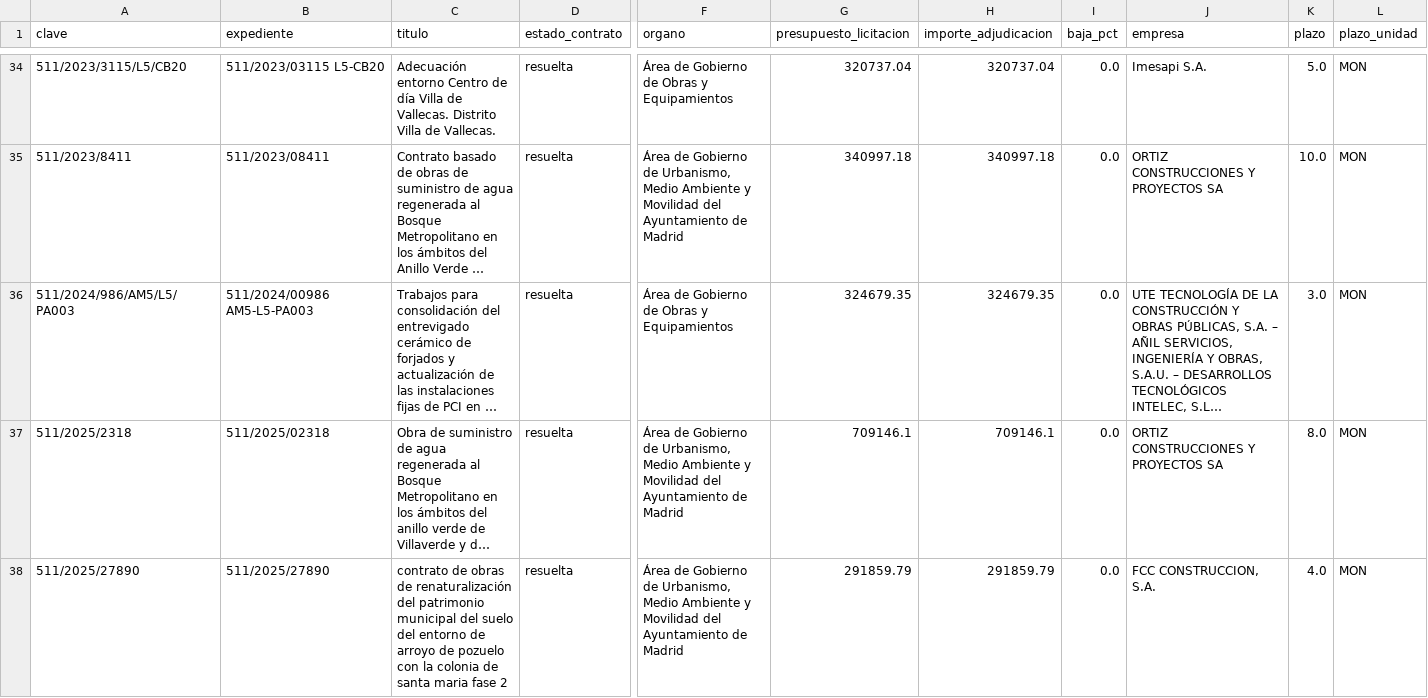
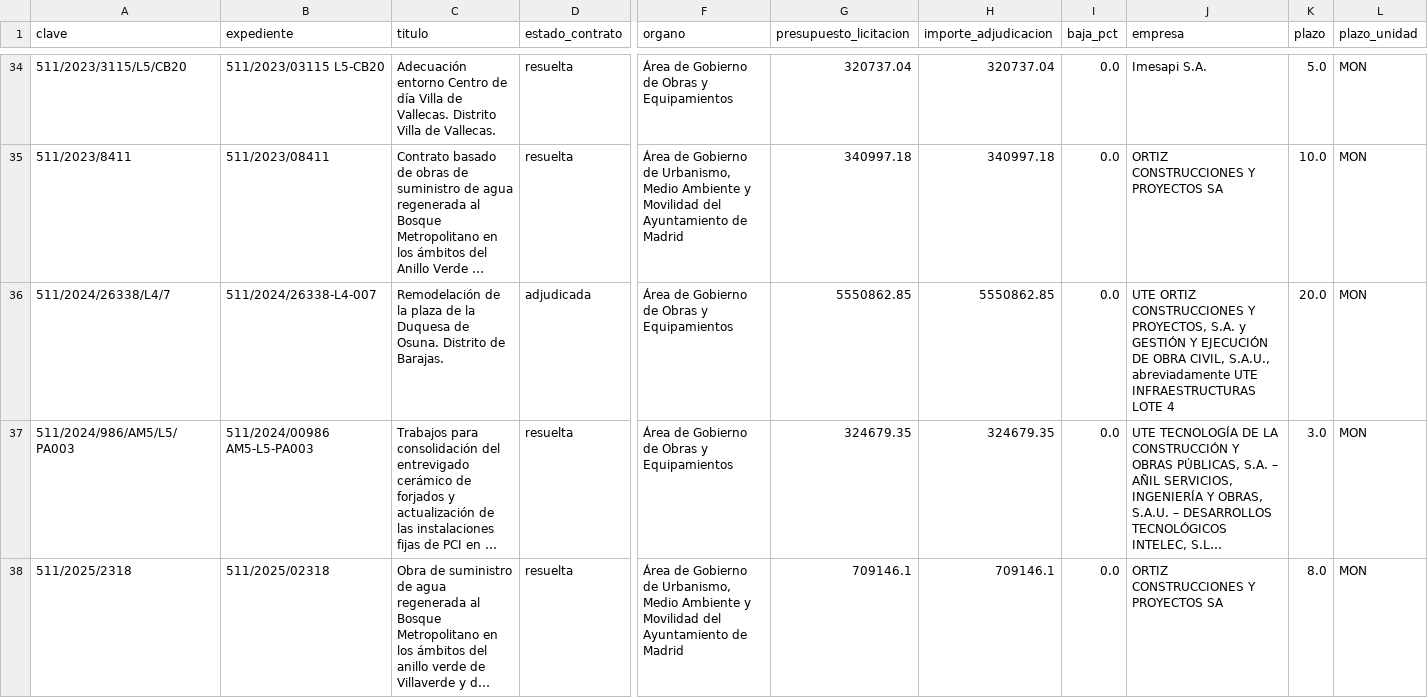
Before and after one commit to ecalatayudmunoz/obras-madrid, a CSV file: datos/obras.csv, drawn as a sheet; only a part is shown, gaps mark what is left out; the shorter side is filled out with more unchanged rows; long unchanged cells end in …; rows hold the shown columns only; the diff names each change by its address in the sheet, - before the commit and + after, or states it on an @@ line.

```diff
--- a/datos/obras.csv
+++ b/datos/obras.csv
+row 36: 511/2024/26338/L4/7 | 511/2024/26338-L4-007 | Remodelación de la plaza de la Duquesa de Osuna. Distrito de Barajas. | adjudicada | Área de Gobierno de Obras y Equipamientos | 5550862.85 | 5550862.85 | 0.0 | UTE ORTIZ CONSTRUCCIONES Y PROYECTOS, S.A. y GESTIÓN Y EJECUCIÓN DE OBRA CIVIL, S.A.U., abreviadamente UTE INFRAESTRUCTURAS LOTE 4 | 20.0 | MON
```
Also changed, not shown: 2 other files.
